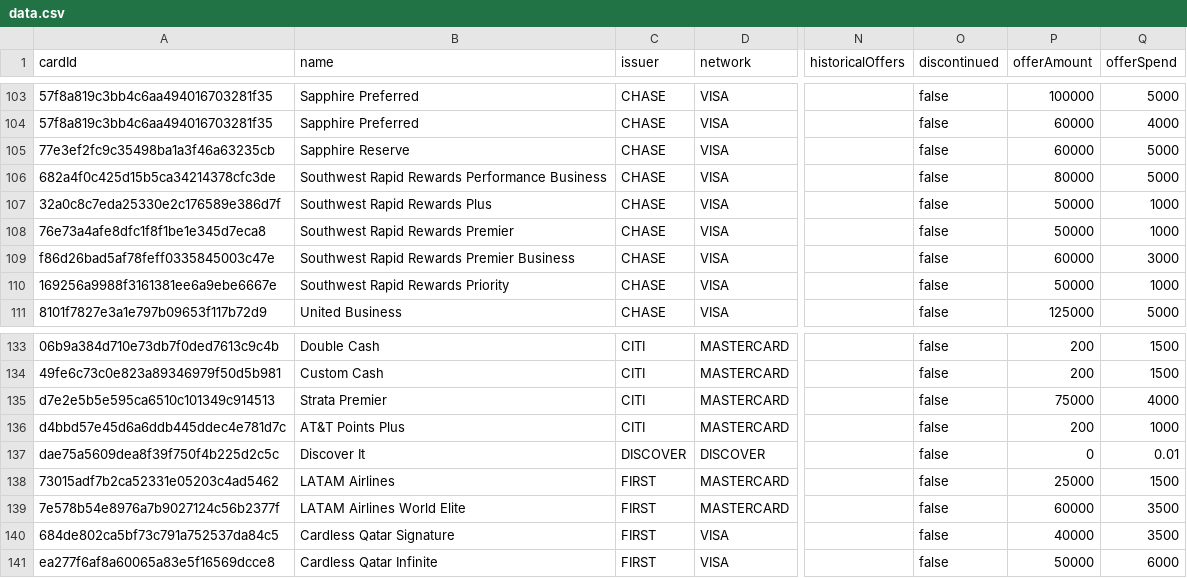
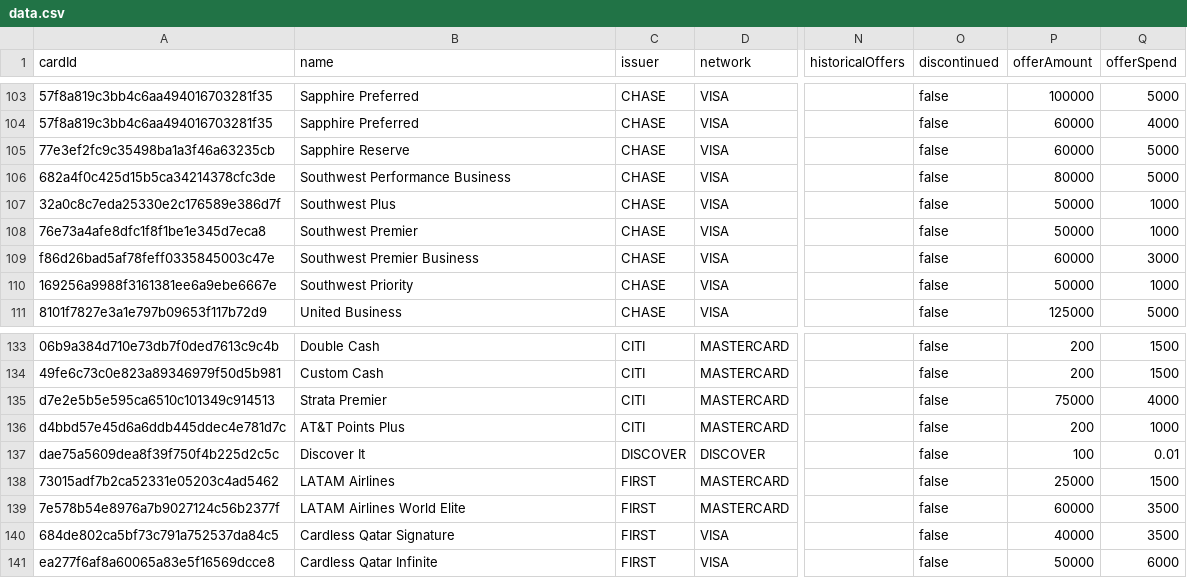
Before and after one commit to andenacitelli/credit-card-bonuses-api, a CSV file: exports/data.csv, drawn as a sheet; only a part is shown, gaps mark what is left out; the diff names each change by its address in the sheet, - before the commit and + after, or states it on an @@ line.

Commit message:
Updates: Referrals (Sapphire, Discover IT), Southwest Card Naming Tweaks

```diff
--- a/exports/data.csv
+++ b/exports/data.csv
-B106 (name): Southwest Rapid Rewards Performance Business
+B106 (name): Southwest Performance Business
-B107 (name): Southwest Rapid Rewards Plus
+B107 (name): Southwest Plus
-B108 (name): Southwest Rapid Rewards Premier
+B108 (name): Southwest Premier
-B109 (name): Southwest Rapid Rewards Premier Business
+B109 (name): Southwest Premier Business
-B110 (name): Southwest Rapid Rewards Priority
+B110 (name): Southwest Priority
-P137 (offerAmount): 0
+P137 (offerAmount): 100
```
Also changed, not shown: 4 other files.
